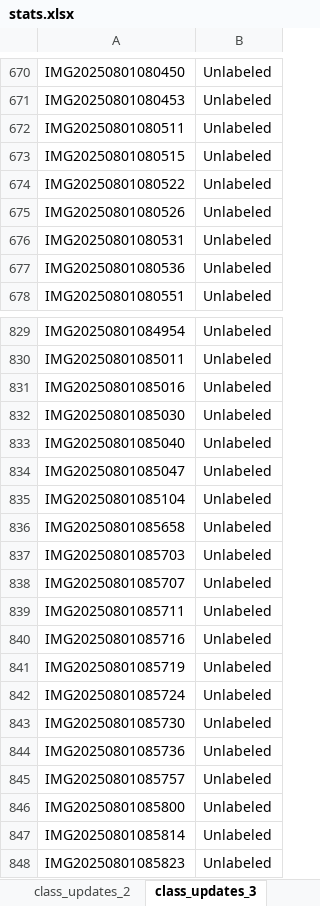
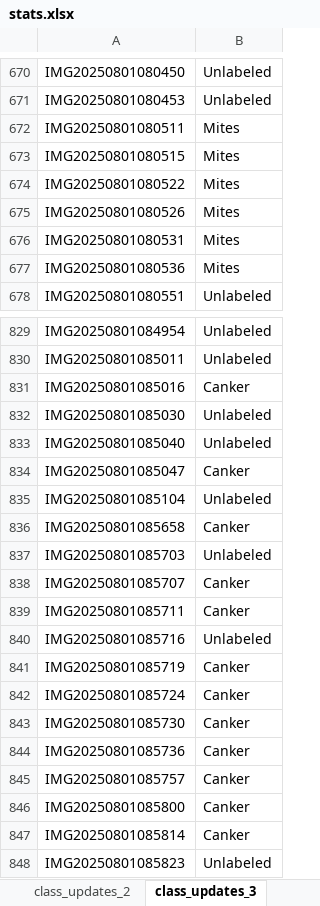
Before and after one commit to SpectralQuill/pomelo-disease-classification, an Excel workbook: tracker/stats.xlsx, sheet class_updates_3, drawn as a sheet; only a part is shown, gaps mark what is left out; values as stored, in another font and other column widths than the file's, no borders; table styles not drawn; the diff covers the shown part only; the diff names each change by its address in the sheet, - before the commit and + after, or states it on an @@ line.

```diff
--- a/tracker/stats.xlsx (sheet class_updates_3)
+++ b/tracker/stats.xlsx (sheet class_updates_3)
-B672:B677: Unlabeled
+B672:B677: Mites
-B831: Unlabeled
+B831: Canker
-B834: Unlabeled
+B834: Canker
-B836: Unlabeled
+B836: Canker
-B838:B839: Unlabeled
+B838:B839: Canker
-B841:B847: Unlabeled
+B841:B847: Canker
```
Also changed, not shown: 165 edited cells elsewhere in this sheet, sheet Classes, sheet Stats, 1 other file.
